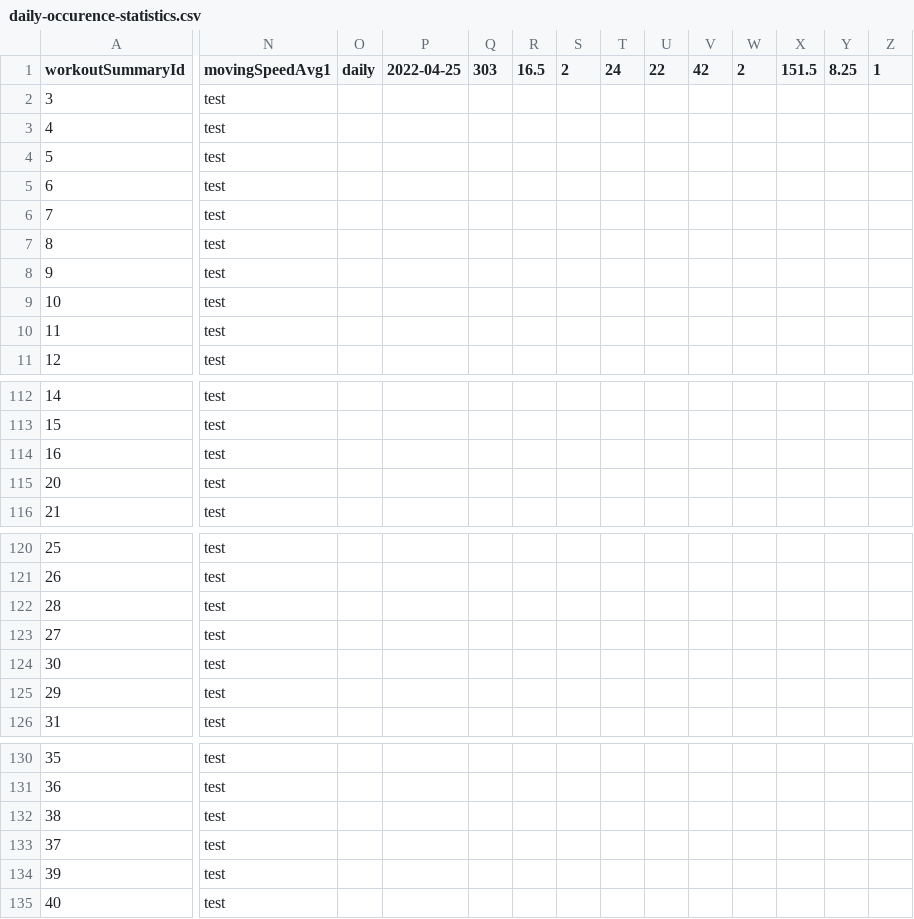
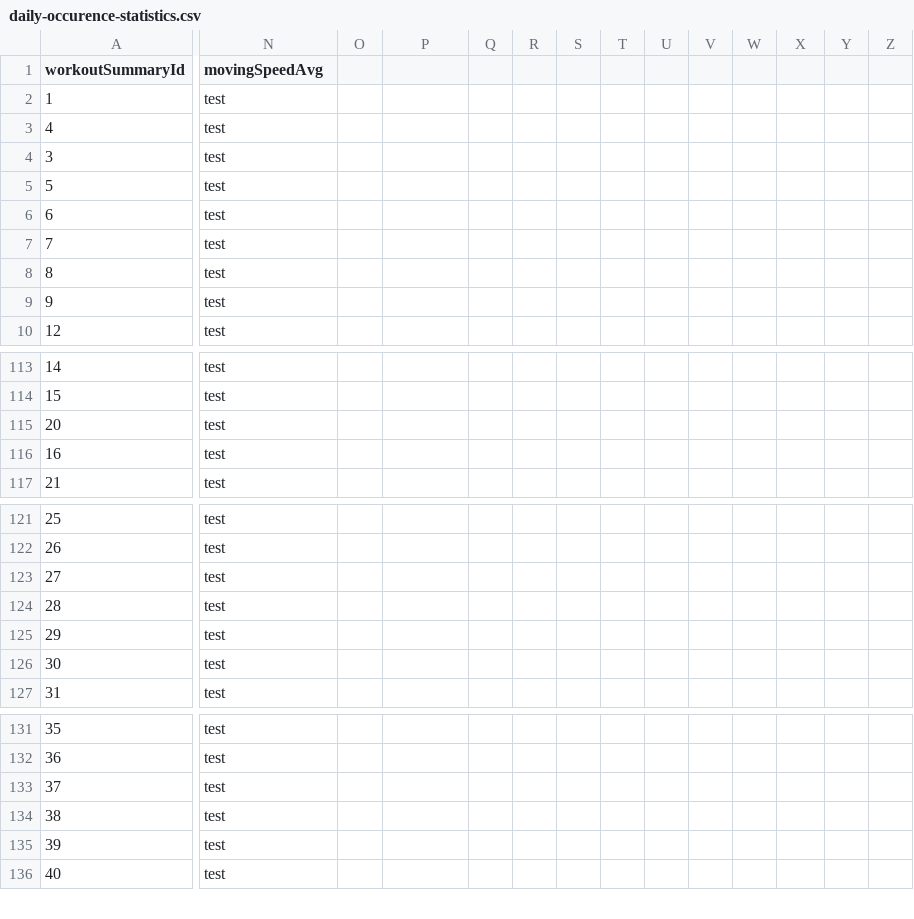
Before and after one commit to mauranpavan/comp354_app, a CSV file: web_interface/data/daily-occurence-statistics.csv, drawn as a sheet; only a part is shown, gaps mark what is left out; rows hold the shown columns only; the diff covers the shown part only; the diff names each change by its address in the sheet, - before the commit and + after, or states it on an @@ line.

Commit message:
worked on aggregating weekly data, used dayjs to figure week number

```diff
--- a/web_interface/data/daily-occurence-statistics.csv
+++ b/web_interface/data/daily-occurence-statistics.csv
-N1: movingSpeedAvg1
+N1: movingSpeedAvg
-O1: daily
+O1: (empty)
-P1: 2022-04-25
+P1: (empty)
-Q1: 303
+Q1: (empty)
-R1: 16.5
+R1: (empty)
-S1: 2
+S1: (empty)
-T1: 24
+T1: (empty)
-U1: 22
+U1: (empty)
-V1: 42
+V1: (empty)
-W1: 2
+W1: (empty)
-X1: 151.5
+X1: (empty)
-Y1: 8.25
+Y1: (empty)
-Z1: 1
+Z1: (empty)
+row 2: 1 | test
@@ row 9 moved to row 59: 10 @@
@@ row 10 moved to row 20: 11 @@
```
Also changed, not shown: 48 moved rows and 1 edited cell elsewhere in this file, 5 other files.
